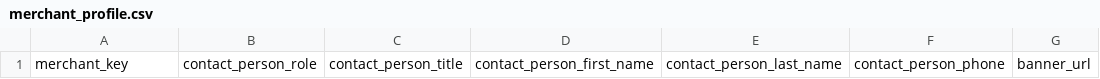
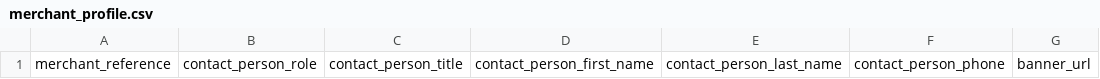
Before and after one commit to spryker/merchant-profile-data-import, a CSV file: data/import/merchant_profile.csv, drawn as a sheet; only a part is shown; the diff names each change by its address in the sheet, - before the commit and + after, or states it on an @@ line.

Commit message:
MP-3164: Import offers as single file (#7906)
MP-3164 CLI Import Offers as Single File

```diff
--- a/data/import/merchant_profile.csv
+++ b/data/import/merchant_profile.csv
-A1: merchant_key
+A1: merchant_reference
```
Also changed, not shown: 16 other files.
